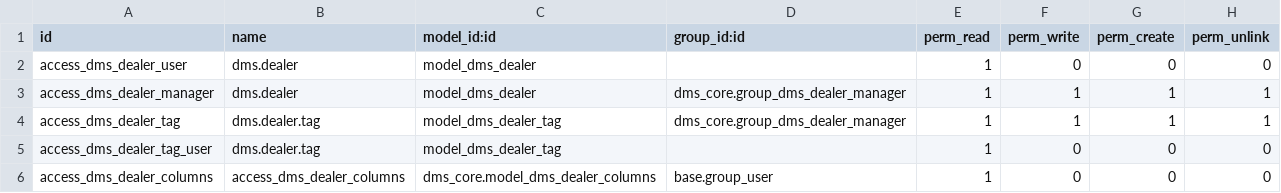
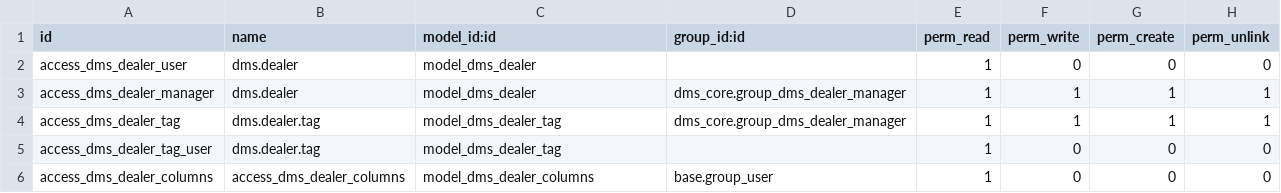
Before and after one commit to AudiChang-hub/DMIS, a CSV file: addons/dms_core/security/ir.model.access.csv, drawn as a sheet.

Commit message:
fix(dms_core): correct model external id in ir.model.access.csv

```diff
--- a/addons/dms_core/security/ir.model.access.csv
+++ b/addons/dms_core/security/ir.model.access.csv
@@ -5,2 +5,2 @@ access_dms_dealer_tag,dms.dealer.tag,model_dms_dealer_tag,dms_core.group_dms_dea
 access_dms_dealer_tag_user,dms.dealer.tag,model_dms_dealer_tag,,1,0,0,0
-access_dms_dealer_columns,access_dms_dealer_columns,dms_core.model_dms_dealer_columns,base.group_user,1,0,0,0
+access_dms_dealer_columns,access_dms_dealer_columns,model_dms_dealer_columns,base.group_user,1,0,0,0
```
